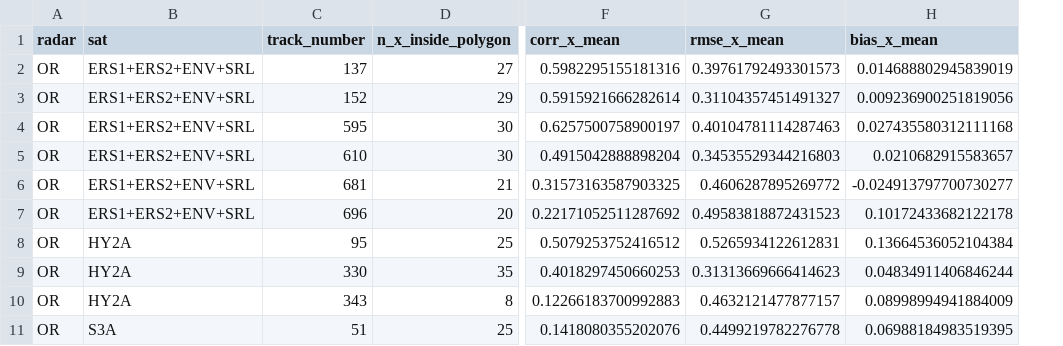
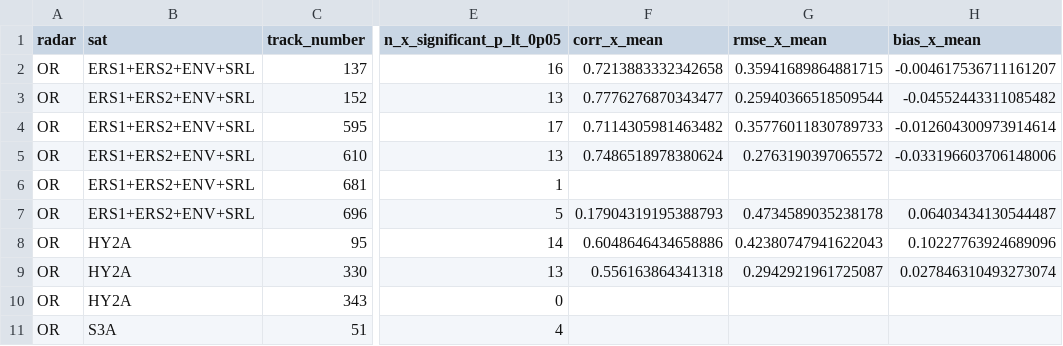
Before and after one commit to vasutweaks/xtrackm, a CSV file: radar/radar_rotatedVStrack_gc_along_intersections/radar_rotatedVStrack_gc_along_summary_OR.csv, drawn as a sheet; only a part is shown, gaps mark what is left out; removed rows and columns are numbered as before the commit, all else as after; the diff covers the shown part only; the diff names each change by its address in the sheet, - before the commit and + after, or states it on an @@ line.

```diff
--- a/radar/radar_rotatedVStrack_gc_along_intersections/radar_rotatedVStrack_gc_along_summary_OR.csv
+++ b/radar/radar_rotatedVStrack_gc_along_intersections/radar_rotatedVStrack_gc_along_summary_OR.csv
-column D (n_x_inside_polygon), rows 2-11: 27 | 29 | 30 | 30 | 21 | 20 | 25 | 35 | 8 | 25
+column E (n_x_significant_p_lt_0p05), rows 2-11: 16 | 13 | 17 | 13 | 1 | 5 | 14 | 13 | 0 | 4
-F2 (corr_x_mean): 0.5982295155181316
+F2 (corr_x_mean): 0.7213883332342658
-G2 (rmse_x_mean): 0.39761792493301573
+G2 (rmse_x_mean): 0.35941689864881715
-H2 (bias_x_mean): 0.014688802945839019
+H2 (bias_x_mean): -0.004617536711161207
-F3 (corr_x_mean): 0.5915921666282614
+F3 (corr_x_mean): 0.7776276870343477
-G3 (rmse_x_mean): 0.31104357451491327
+G3 (rmse_x_mean): 0.25940366518509544
-H3 (bias_x_mean): 0.009236900251819056
+H3 (bias_x_mean): -0.04552443311085482
-F4 (corr_x_mean): 0.6257500758900197
+F4 (corr_x_mean): 0.7114305981463482
-G4 (rmse_x_mean): 0.40104781114287463
+G4 (rmse_x_mean): 0.35776011830789733
-H4 (bias_x_mean): 0.027435580312111168
+H4 (bias_x_mean): -0.012604300973914614
-F5 (corr_x_mean): 0.4915042888898204
+F5 (corr_x_mean): 0.7486518978380624
-G5 (rmse_x_mean): 0.34535529344216803
+G5 (rmse_x_mean): 0.2763190397065572
-H5 (bias_x_mean): 0.0210682915583657
+H5 (bias_x_mean): -0.033196603706148006
-F6 (corr_x_mean): 0.31573163587903325
+F6 (corr_x_mean): (empty)
-G6 (rmse_x_mean): 0.4606287895269772
+G6 (rmse_x_mean): (empty)
-H6 (bias_x_mean): -0.024913797700730277
+H6 (bias_x_mean): (empty)
-F7 (corr_x_mean): 0.22171052511287692
+F7 (corr_x_mean): 0.17904319195388793
-G7 (rmse_x_mean): 0.49583818872431523
+G7 (rmse_x_mean): 0.4734589035238178
-H7 (bias_x_mean): 0.10172433682122178
+H7 (bias_x_mean): 0.06403434130544487
-F8 (corr_x_mean): 0.5079253752416512
+F8 (corr_x_mean): 0.6048646434658886
-G8 (rmse_x_mean): 0.5265934122612831
+G8 (rmse_x_mean): 0.42380747941622043
-H8 (bias_x_mean): 0.13664536052104384
+H8 (bias_x_mean): 0.10227763924689096
-F9 (corr_x_mean): 0.4018297450660253
+F9 (corr_x_mean): 0.556163864341318
-G9 (rmse_x_mean): 0.31313669666414623
+G9 (rmse_x_mean): 0.2942921961725087
-H9 (bias_x_mean): 0.04834911406846244
+H9 (bias_x_mean): 0.027846310493273074
-F10 (corr_x_mean): 0.12266183700992883
+F10 (corr_x_mean): (empty)
-G10 (rmse_x_mean): 0.4632121477877157
+G10 (rmse_x_mean): (empty)
-H10 (bias_x_mean): 0.08998994941884009
+H10 (bias_x_mean): (empty)
-F11 (corr_x_mean): 0.1418080355202076
+F11 (corr_x_mean): (empty)
-G11 (rmse_x_mean): 0.4499219782276778
+G11 (rmse_x_mean): (empty)
-H11 (bias_x_mean): 0.06988184983519395
+H11 (bias_x_mean): (empty)
```
Also changed, not shown: 15 edited cells elsewhere in this file, radar/radar_rotatedVStrack_gc_along_intersections/radar_rotatedVStrack_gc_along_summary_AP.csv, radar/radar_rotatedVStrack_gc_along_intersections/radar_rotatedVStrack_gc_along_summary_TN.csv, 17 other files.
